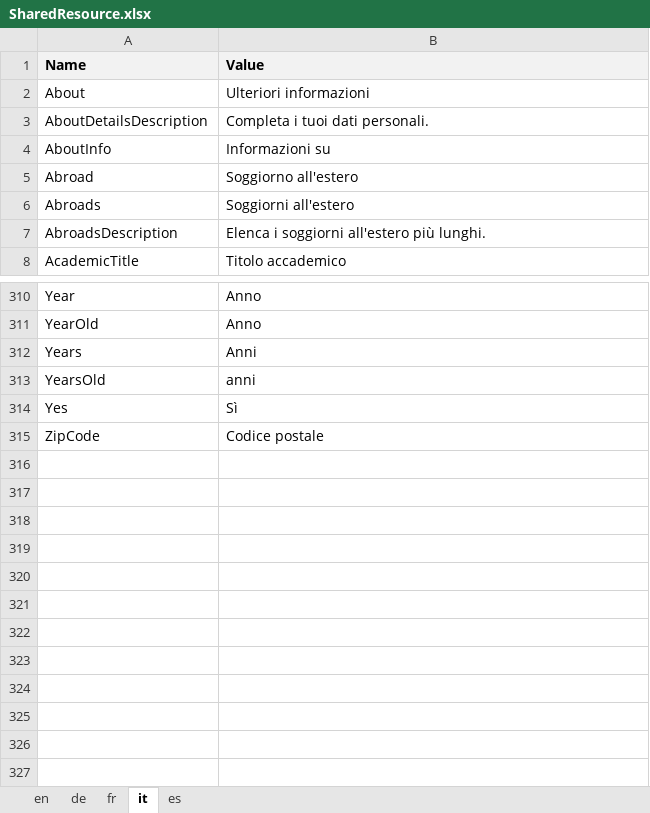
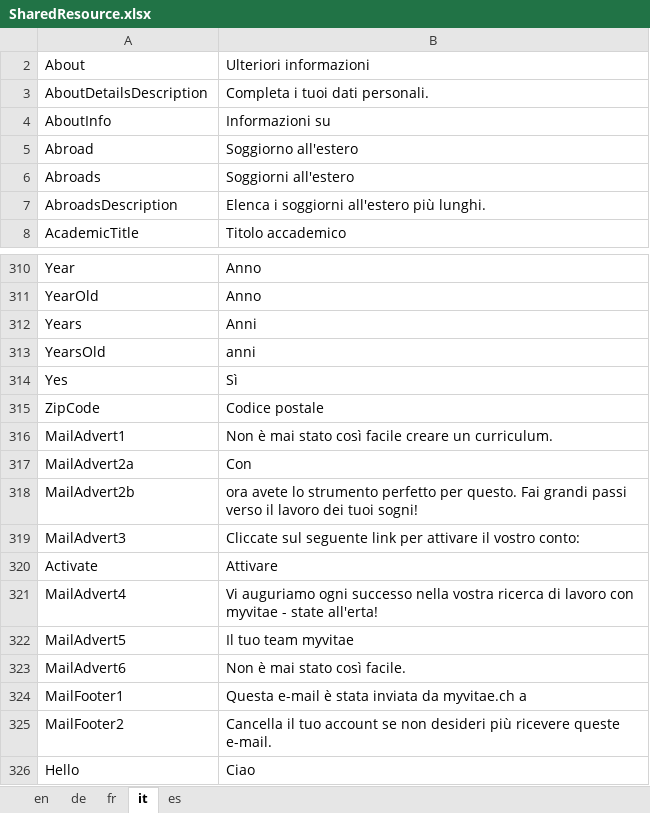
Before and after one commit to theodoracatos/vitae, an Excel workbook: Vitae/Library/Resources/SharedResource.xlsx, sheet it, drawn as a sheet; only a part is shown, gaps mark what is left out; values as stored, in another font and other column widths than the file's, no borders; removed rows and columns are numbered as before the commit, all else as after; the diff names each change by its address in the sheet, - before the commit and + after, or states it on an @@ line.

Commit message:
New mail Template

```diff
--- a/Vitae/Library/Resources/SharedResource.xlsx (sheet it)
+++ b/Vitae/Library/Resources/SharedResource.xlsx (sheet it)
@@ row 1 hidden: Name | Value @@
+row 316: MailAdvert1 | Non è mai stato così facile creare un curriculum.
+row 317: MailAdvert2a | Con
+row 318: MailAdvert2b | ora avete lo strumento perfetto per questo. Fai grandi passi verso il lavoro dei tuoi sogni!
+row 319: MailAdvert3 | Cliccate sul seguente link per attivare il vostro conto:
+row 320: Activate | Attivare
+row 321: MailAdvert4 | Vi auguriamo ogni successo nella vostra ricerca di lavoro con myvitae - state all'erta!
+row 322: MailAdvert5 | Il tuo team myvitae
+row 323: MailAdvert6 | Non è mai stato così facile.
+row 324: MailFooter1 | Questa e-mail è stata inviata da myvitae.ch a
+row 325: MailFooter2 | Cancella il tuo account se non desideri più ricevere queste e-mail.
+row 326: Hello | Ciao
```
Also changed, not shown: sheet fr, sheet de, sheet en, sheet es, 25 other files.
